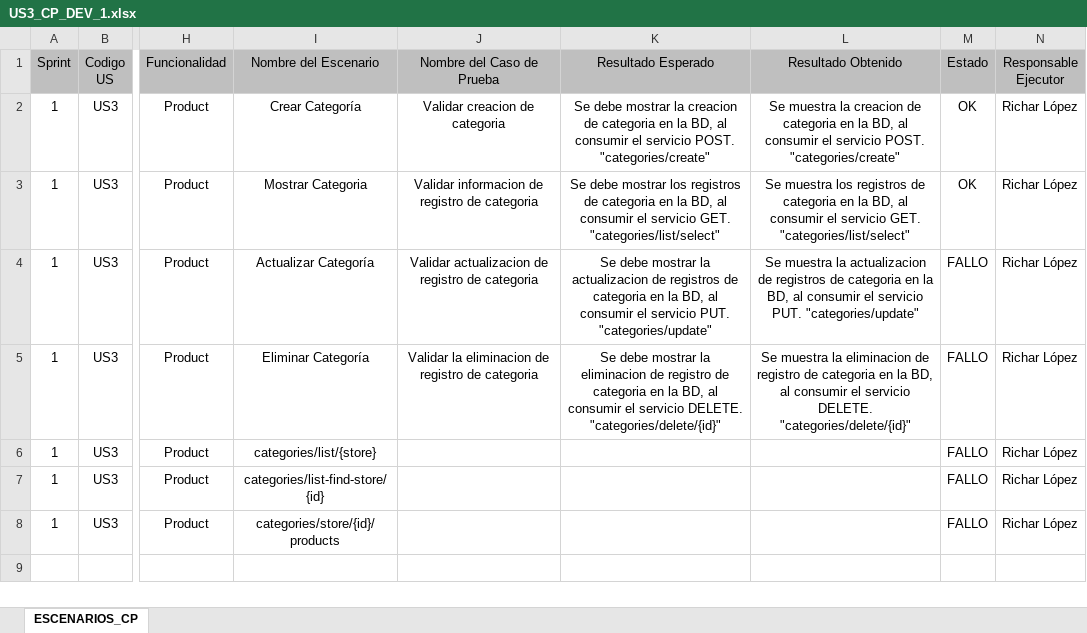
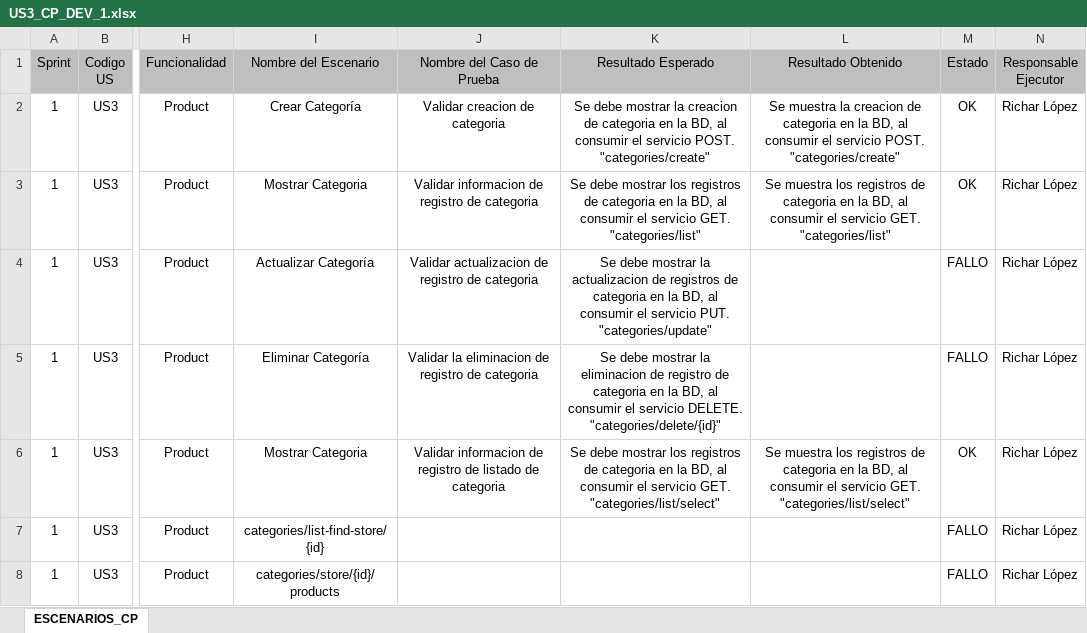
Before and after one commit to RicharLopez1/RepositoriodePrueba, an Excel workbook: DEV/Microservicios-Product-app/Categories-cotroller/US3_CP_DEV_1.xlsx, sheet ESCENARIOS_CP, drawn as a sheet; only a part is shown, gaps mark what is left out; values as stored, in another font and other column widths than the file's, no borders; the diff names each change by its address in the sheet, - before the commit and + after, or states it on an @@ line.

```diff
--- a/DEV/Microservicios-Product-app/Categories-cotroller/US3_CP_DEV_1.xlsx (sheet ESCENARIOS_CP)
+++ b/DEV/Microservicios-Product-app/Categories-cotroller/US3_CP_DEV_1.xlsx (sheet ESCENARIOS_CP)
-K3 (Resultado Esperado): …servicio GET. "categories/list/select"
+K3 (Resultado Esperado): …servicio GET. "categories/list"
-L3 (Resultado Obtenido): …servicio GET. "categories/list/select"
+L3 (Resultado Obtenido): …servicio GET. "categories/list"
-L4 (Resultado Obtenido): Se muestra la actualizacion de registros de categoria en la BD, al consumir el servicio PUT. "categories/update"
+L4 (Resultado Obtenido): (empty)
-L5 (Resultado Obtenido): Se muestra la eliminacion de registro de categoria en la BD, al consumir el servicio DELETE. "categories/delete/{id}"
+L5 (Resultado Obtenido): (empty)
-I6 (Nombre del Escenario): categories/list/{store}
+I6 (Nombre del Escenario): Mostrar Categoria
-J6 (Nombre del Caso de Prueba): (empty)
+J6 (Nombre del Caso de Prueba): Validar informacion de registro de listado de categoria
-K6 (Resultado Esperado): (empty)
+K6 (Resultado Esperado): Se debe mostrar los registros de categoria en la BD, al consumir el servicio GET. "categories/list/select"
-L6 (Resultado Obtenido): (empty)
+L6 (Resultado Obtenido): Se muestra los registros de categoria en la BD, al consumir el servicio GET. "categories/list/select"
-M6 (Estado): FALLO
+M6 (Estado): OK
```
Also changed, not shown: DEV/Microservicios-Product-app/bugss_MICROSERVICIOS-PRODCUT-APP.xlsx, DEV/Microservicios-User-app/bugss_MICROSERVICIOS-USER-APP.xlsx, 13 other files.
